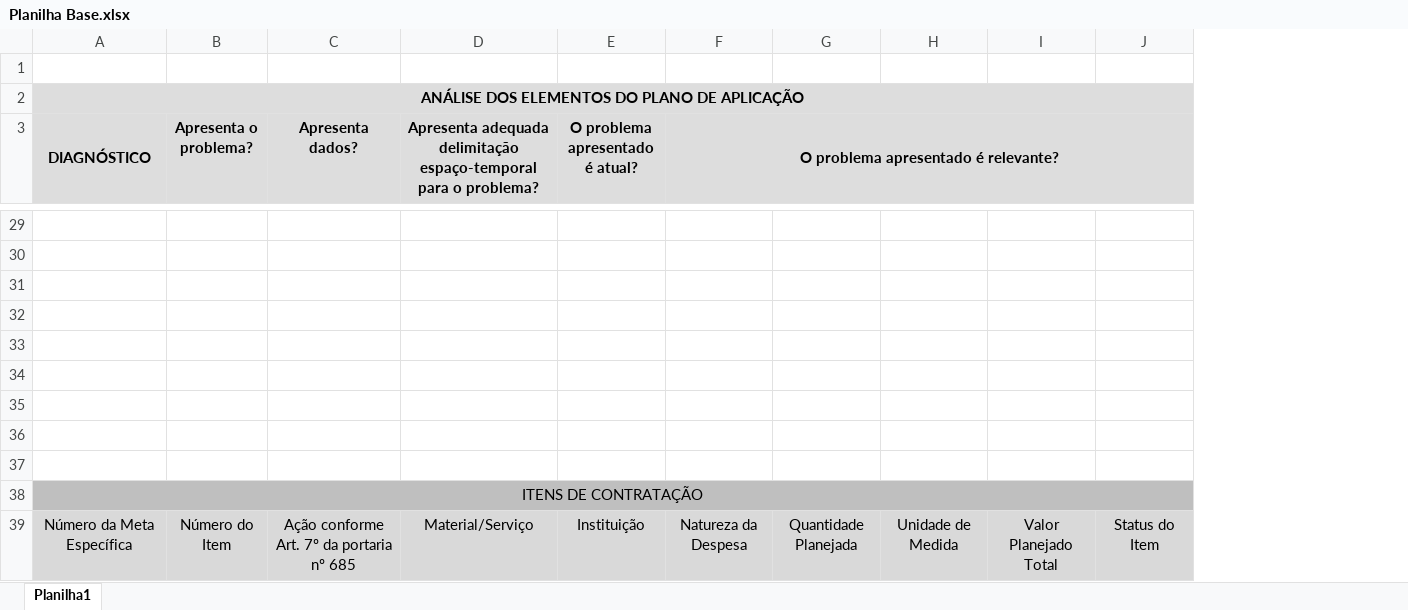
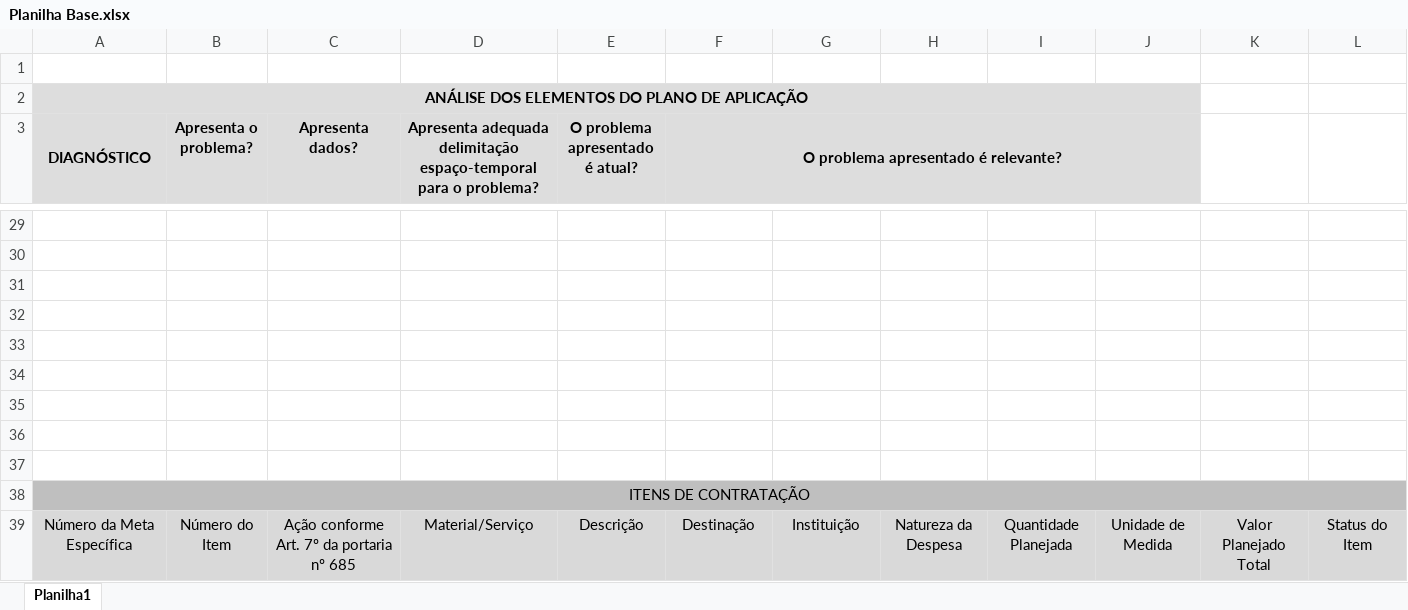
Before and after one commit to marcospaullo18mp-del/Preenche-Planilhas, an Excel workbook: Planilha Base.xlsx, sheet Planilha1, drawn as a sheet; only a part is shown, gaps mark what is left out; values as stored, in another font and other column widths than the file's, no borders; removed rows and columns are numbered as before the commit, all else as after; the diff covers the shown part only; the diff names each change by its address in the sheet, - before the commit and + after, or states it on an @@ line.

```diff
--- a/Planilha Base.xlsx (sheet Planilha1)
+++ b/Planilha Base.xlsx (sheet Planilha1)
+column J, row 39: Unidade de Medida
+column K, row 39: Valor Planejado Total
-A2:J2 merged
+A2:J2 merged
-F3:J3 merged
+F3:J3 merged
-B38:I38 fill: none
+B38:I38 fill: #BFBFBF
-L38 fill: none
+L38 fill: #BFBFBF
-E39 (O problema apresentado é atual?): Instituição
+E39 (O problema apresentado é atual?): Descrição
-F39: Natureza da Despesa
+F39: Destinação
-G39: Quantidade Planejada
+G39: Instituição
-H39: Unidade de Medida
+H39: Natureza da Despesa
-I39: Valor Planejado Total
+I39: Quantidade Planejada
```
Also changed, not shown: merged cells elsewhere in this sheet, 1 other file.
